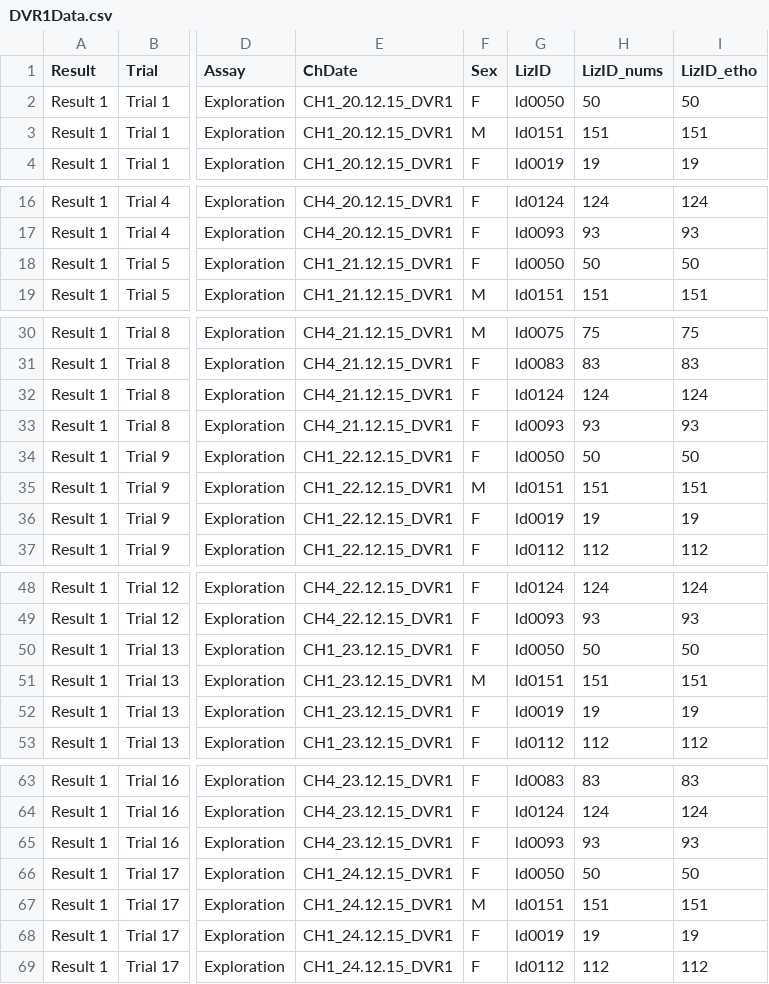
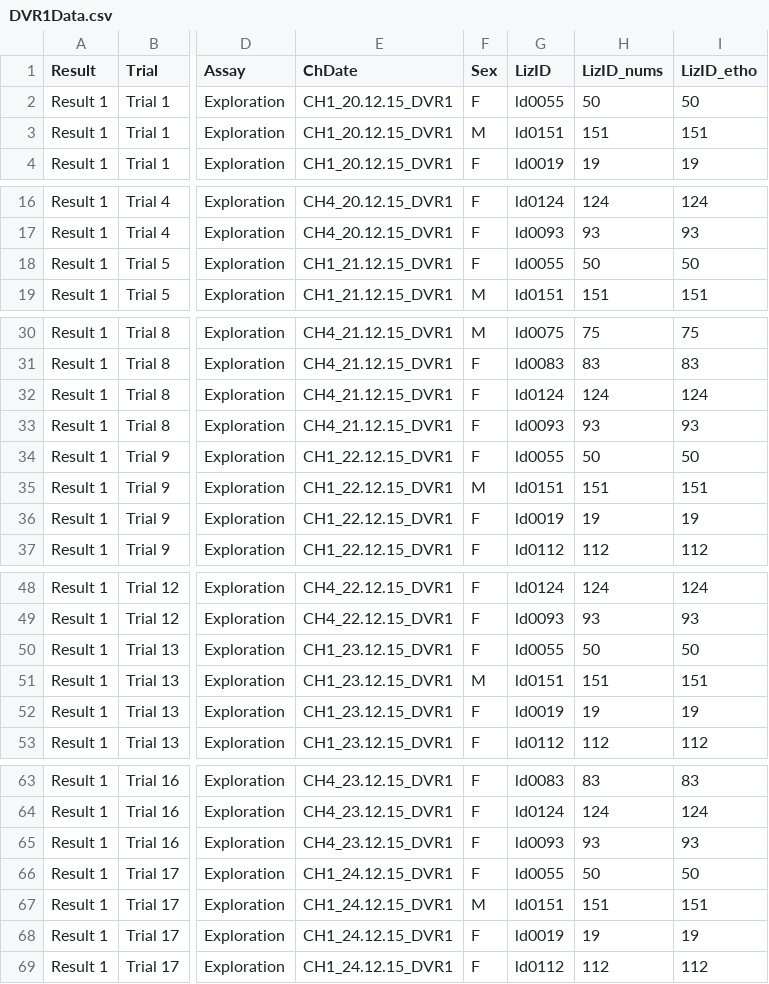
Before and after one commit to KyleenL/HonsThesis, a CSV file: DVR1Data.csv, drawn as a sheet; only a part is shown, gaps mark what is left out; the diff covers the shown part only; the diff names each change by its address in the sheet, - before the commit and + after, or states it on an @@ line.

Commit message:
Edited ID —> fixed double up of LD0050. Batch 1 was LD0055.

```diff
--- a/DVR1Data.csv
+++ b/DVR1Data.csv
-G2 (LizID): ld0050
+G2 (LizID): ld0055
-G18 (LizID): ld0050
+G18 (LizID): ld0055
-G34 (LizID): ld0050
+G34 (LizID): ld0055
-G50 (LizID): ld0050
+G50 (LizID): ld0055
-G66 (LizID): ld0050
+G66 (LizID): ld0055
```
Also changed, not shown: 70 edited cells elsewhere in this file.
